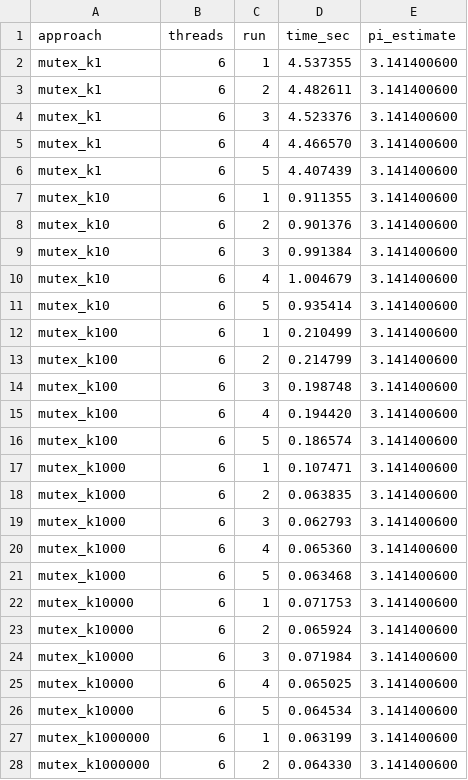
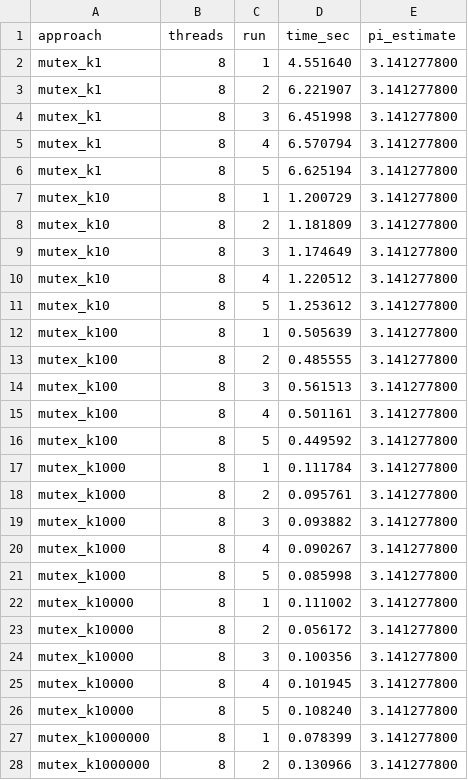
Before and after one commit to vqvbku24/OS_week_03, a CSV file: results/tradeoff_k.csv, drawn as a sheet; only a part is shown; the diff covers the shown part only.

```diff
--- a/results/tradeoff_k.csv
+++ b/results/tradeoff_k.csv
@@ -1,28 +1,28 @@
 approach,threads,run,time_sec,pi_estimate
-mutex_k1,6,1,4.537355,3.141400600
-mutex_k1,6,2,4.482611,3.141400600
-mutex_k1,6,3,4.523376,3.141400600
-mutex_k1,6,4,4.466570,3.141400600
-mutex_k1,6,5,4.407439,3.141400600
-mutex_k10,6,1,0.911355,3.141400600
-mutex_k10,6,2,0.901376,3.141400600
-mutex_k10,6,3,0.991384,3.141400600
-mutex_k10,6,4,1.004679,3.141400600
-mutex_k10,6,5,0.935414,3.141400600
-mutex_k100,6,1,0.210499,3.141400600
-mutex_k100,6,2,0.214799,3.141400600
-mutex_k100,6,3,0.198748,3.141400600
-mutex_k100,6,4,0.194420,3.141400600
-mutex_k100,6,5,0.186574,3.141400600
-mutex_k1000,6,1,0.107471,3.141400600
-mutex_k1000,6,2,0.063835,3.141400600
-mutex_k1000,6,3,0.062793,3.141400600
-mutex_k1000,6,4,0.065360,3.141400600
-mutex_k1000,6,5,0.063468,3.141400600
-mutex_k10000,6,1,0.071753,3.141400600
-mutex_k10000,6,2,0.065924,3.141400600
-mutex_k10000,6,3,0.071984,3.141400600
-mutex_k10000,6,4,0.065025,3.141400600
-mutex_k10000,6,5,0.064534,3.141400600
-mutex_k1000000,6,1,0.063199,3.141400600
-mutex_k1000000,6,2,0.064330,3.141400600
+mutex_k1,8,1,4.551640,3.141277800
+mutex_k1,8,2,6.221907,3.141277800
+mutex_k1,8,3,6.451998,3.141277800
+mutex_k1,8,4,6.570794,3.141277800
+mutex_k1,8,5,6.625194,3.141277800
+mutex_k10,8,1,1.200729,3.141277800
+mutex_k10,8,2,1.181809,3.141277800
+mutex_k10,8,3,1.174649,3.141277800
+mutex_k10,8,4,1.220512,3.141277800
+mutex_k10,8,5,1.253612,3.141277800
+mutex_k100,8,1,0.505639,3.141277800
+mutex_k100,8,2,0.485555,3.141277800
+mutex_k100,8,3,0.561513,3.141277800
+mutex_k100,8,4,0.501161,3.141277800
+mutex_k100,8,5,0.449592,3.141277800
+mutex_k1000,8,1,0.111784,3.141277800
+mutex_k1000,8,2,0.095761,3.141277800
+mutex_k1000,8,3,0.093882,3.141277800
+mutex_k1000,8,4,0.090267,3.141277800
+mutex_k1000,8,5,0.085998,3.141277800
+mutex_k10000,8,1,0.111002,3.141277800
+mutex_k10000,8,2,0.056172,3.141277800
+mutex_k10000,8,3,0.100356,3.141277800
+mutex_k10000,8,4,0.101945,3.141277800
+mutex_k10000,8,5,0.108240,3.141277800
+mutex_k1000000,8,1,0.078399,3.141277800
+mutex_k1000000,8,2,0.130966,3.141277800
```
Also changed, not shown: 9 edited cells elsewhere in this file, results/results.csv, 9 other files.
